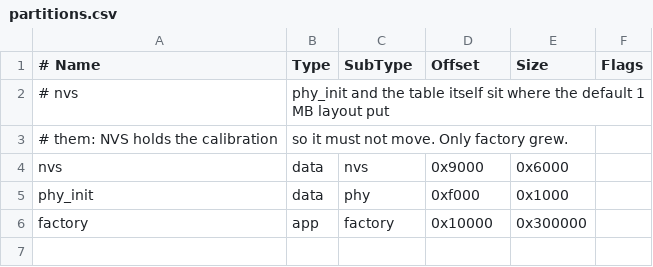
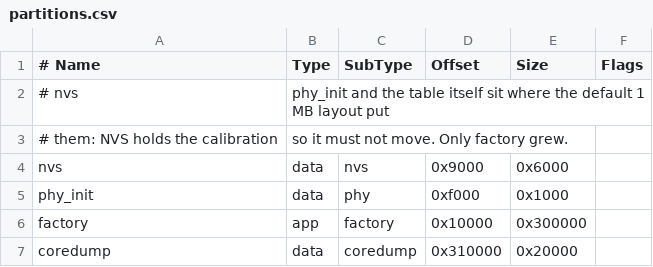
Before and after one commit to lollokara/WaveMaster, a CSV file: partitions.csv, drawn as a sheet; the diff names each change by its address in the sheet, - before the commit and + after, or states it on an @@ line.

Commit message:
Keep the crash backtrace: coredump partition, summary logged to the hub
An int_wdt reset reached the hub as a reason code only. A panic or watchdog
reset now writes a core dump to a new 128 KB coredump partition (after the app
slot, nothing else moves). 30 s after the next boot the task name, PC, ELF sha
and backtrace are logged, so the hub receives them, and the dump is erased.

```diff
--- a/partitions.csv
+++ b/partitions.csv
+row 7: coredump | data | coredump | 0x310000 | 0x20000
```
Also changed, not shown: 3 other files.
